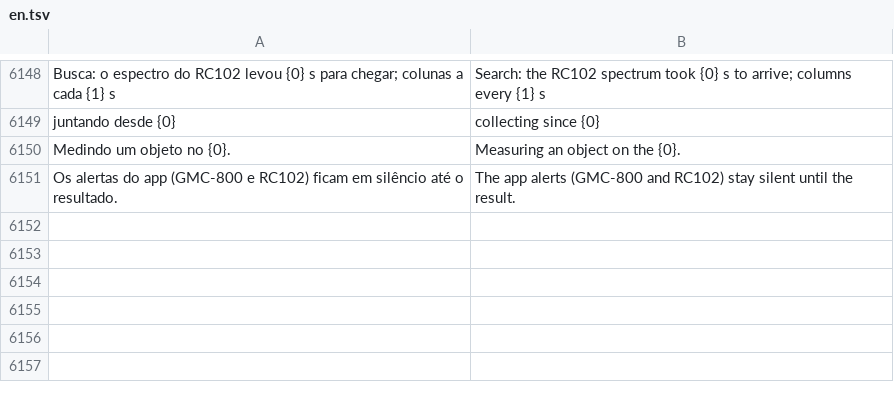
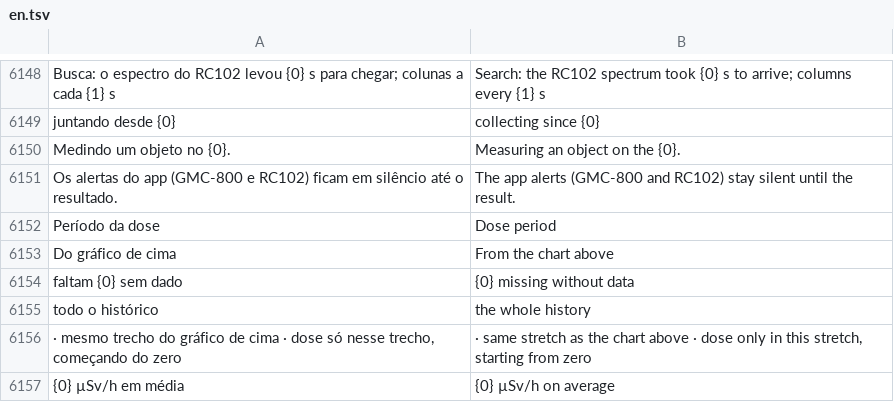
Before and after one commit to matheusAFreitas/radlog, a TSV file: internal/i18n/en.tsv, drawn as a sheet; only a part is shown, gaps mark what is left out; the diff names each change by its address in the sheet, - before the commit and + after, or states it on an @@ line.

```diff
--- a/internal/i18n/en.tsv
+++ b/internal/i18n/en.tsv
+row 6152: Período da dose | Dose period
+row 6153: Do gráfico de cima | From the chart above
+row 6154: faltam {0} sem dado | {0} missing without data
+row 6155: todo o histórico | the whole history
+row 6156: · mesmo trecho do gráfico de cima · dose só nesse trecho, começando do zero | · same stretch as the chart above · dose only in this stretch, starting from zero
+row 6157: {0} µSv/h em média | {0} µSv/h on average
```
Also changed, not shown: 13 other files.
